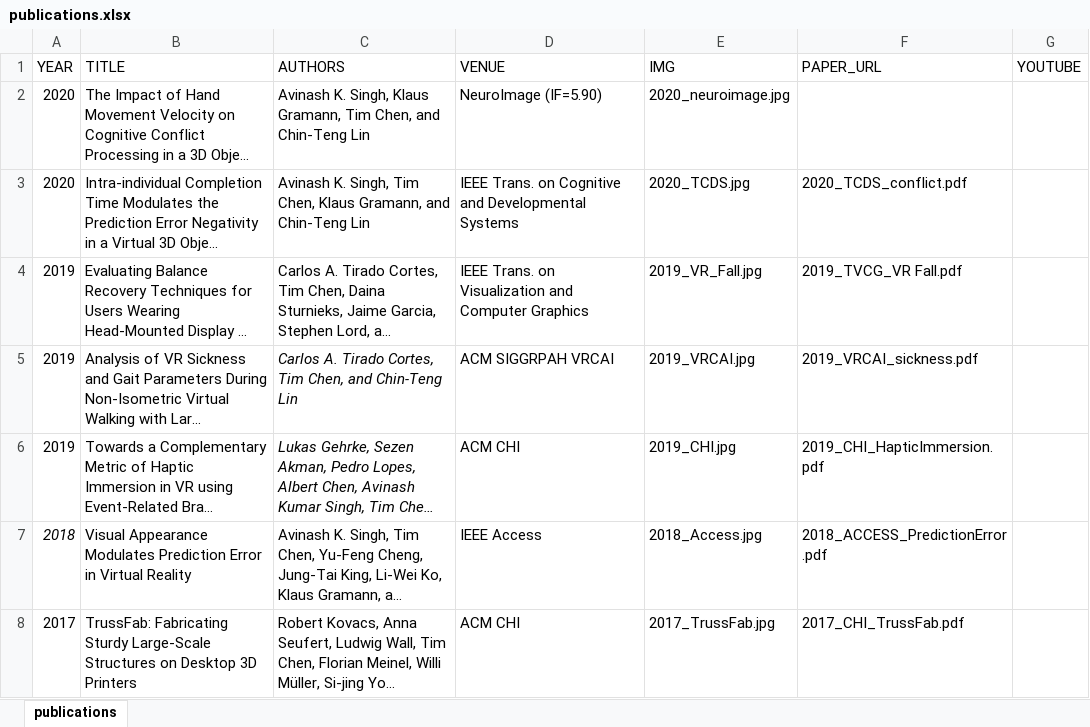
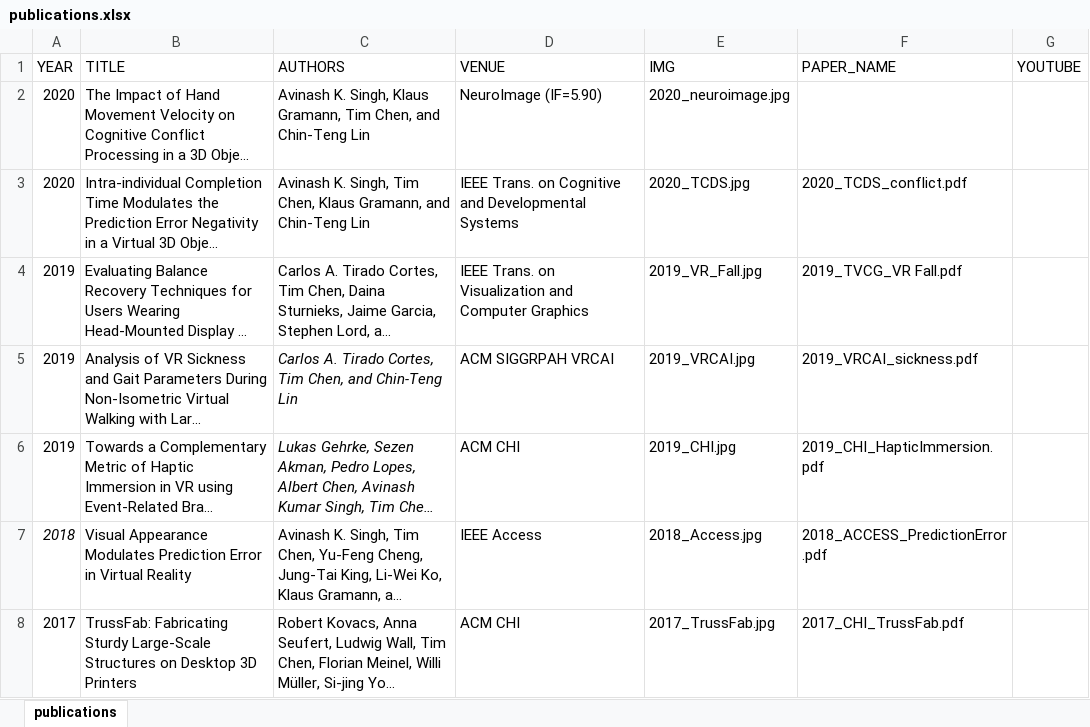
Before and after one commit to ht-timchen/ht-timchen.github.io, an Excel workbook: markdown_gen/publications.xlsx, sheet publications, drawn as a sheet; only a part is shown; long unchanged cells end in …; values as stored, in another font and other column widths than the file's, no borders; the diff names each change by its address in the sheet, - before the commit and + after, or states it on an @@ line.

Commit message:
publication list

```diff
--- a/markdown_gen/publications.xlsx (sheet publications)
+++ b/markdown_gen/publications.xlsx (sheet publications)
-F1: PAPER_URL
+F1: PAPER_NAME
```
Also changed, not shown: 2 other files.
